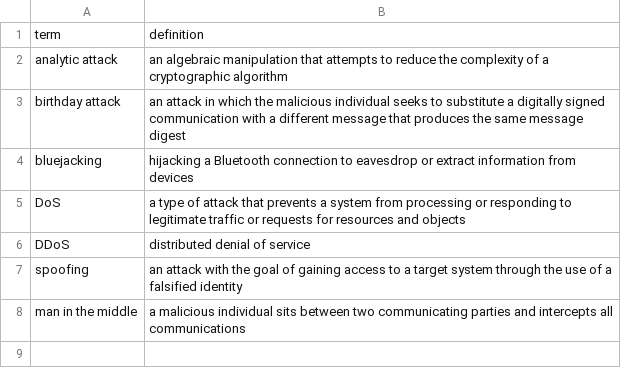
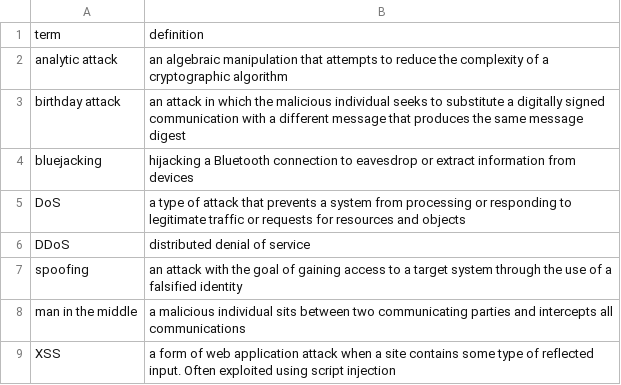
Before and after one commit to craighillelson/cissp_prep, a CSV file: attacks.csv, drawn as a sheet.

Commit message:
Update attacks.csv

```diff
--- a/attacks.csv
+++ b/attacks.csv
@@ -8 +8,2 @@ spoofing,an attack with the goal of gaining access to a target system through th
 man in the middle,a malicious individual sits between two communicating parties and intercepts all communications
+XSS,a form of web application attack when a site contains some type of reflected input. Often exploited using script injection
```
